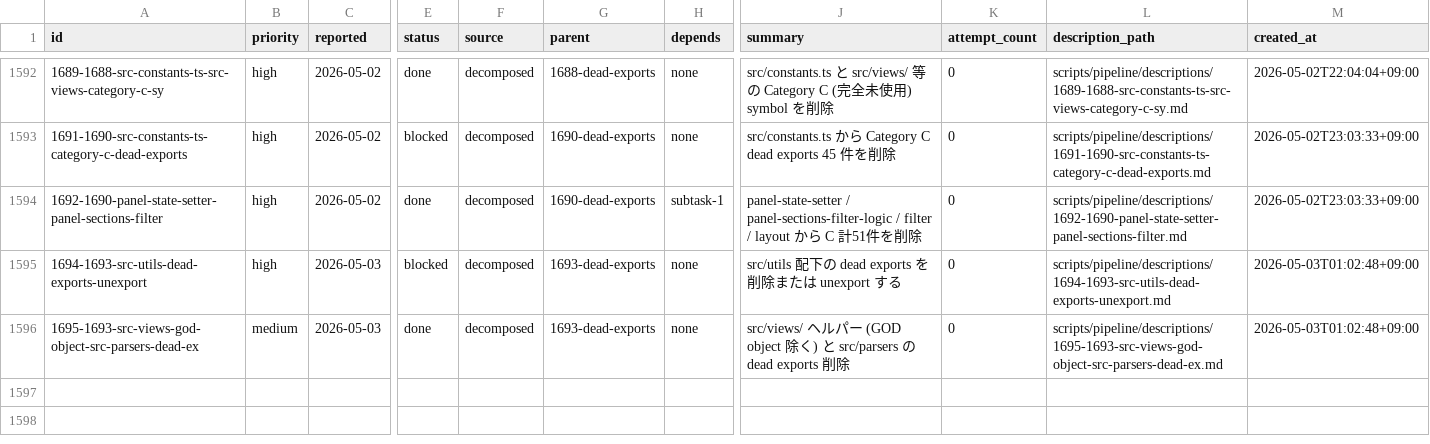
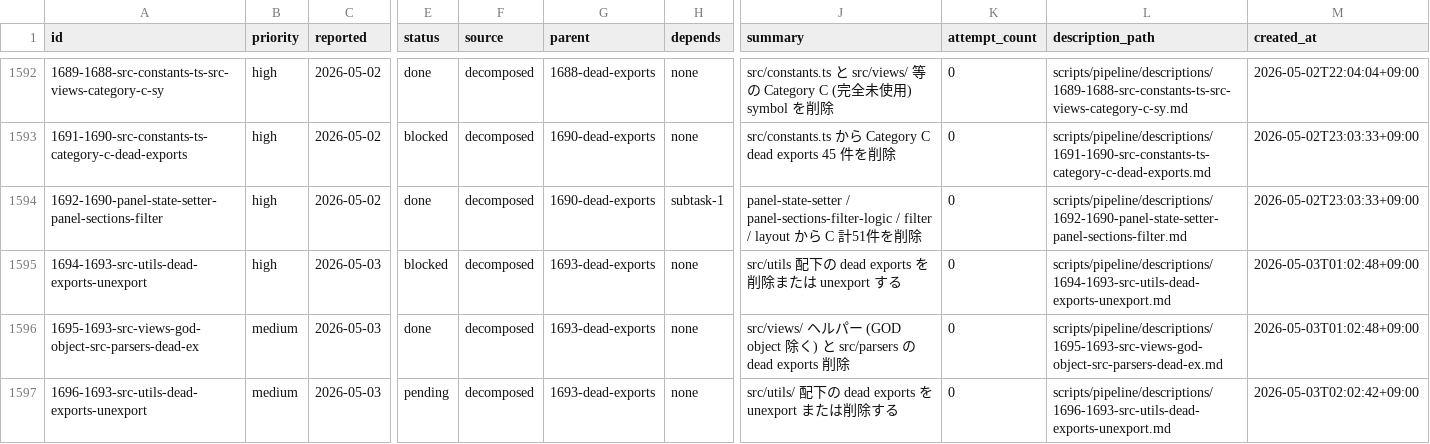
Before and after one commit to laximgqozaZZZYT/obsidian-graph-island, a CSV file: scripts/pipeline/tasks.csv, drawn as a sheet; only a part is shown, gaps mark what is left out; rows hold the shown columns only; the diff names each change by its address in the sheet, - before the commit and + after, or states it on an @@ line.

```diff
--- a/scripts/pipeline/tasks.csv
+++ b/scripts/pipeline/tasks.csv
+row 1597: 1696-1693-src-utils-dead-exports-unexport | medium | 2026-05-03 | pending | decomposed | 1693-dead-exports | none | src/utils/ 配下の dead exports を unexport または削除する | 0 | scripts/pipeline/descriptions/1696-1693-src-utils-dead-exports-unexport.md | 2026-05-03T02:02:42+09:00
```
Also changed, not shown: scripts/pipeline/issues.csv, 1 other file.
